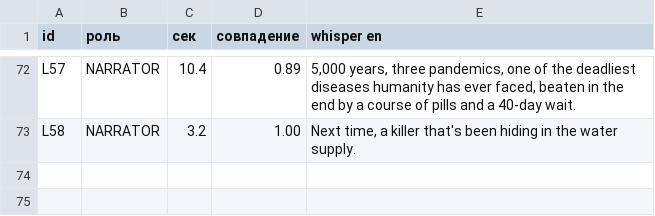
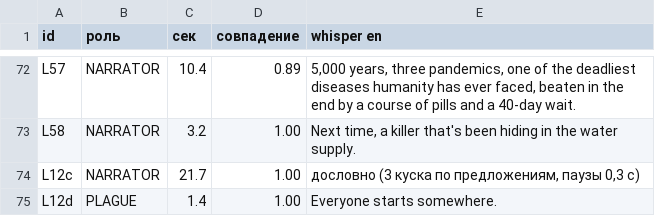
Before and after one commit to podckova28-debug/lookme-viewer, a TSV file: voices/plague_ep01_full/qa_whisper.tsv, drawn as a sheet; only a part is shown, gaps mark what is left out; the diff names each change by its address in the sheet, - before the commit and + after, or states it on an @@ line.

```diff
--- a/voices/plague_ep01_full/qa_whisper.tsv
+++ b/voices/plague_ep01_full/qa_whisper.tsv
+row 74: L12c | NARRATOR | 21.7 | 1.00 | дословно (3 куска по предложениям, паузы 0,3 с)
+row 75: L12d | PLAGUE | 1.4 | 1.00 | Everyone starts somewhere.
```
Also changed, not shown: 15 other files.
